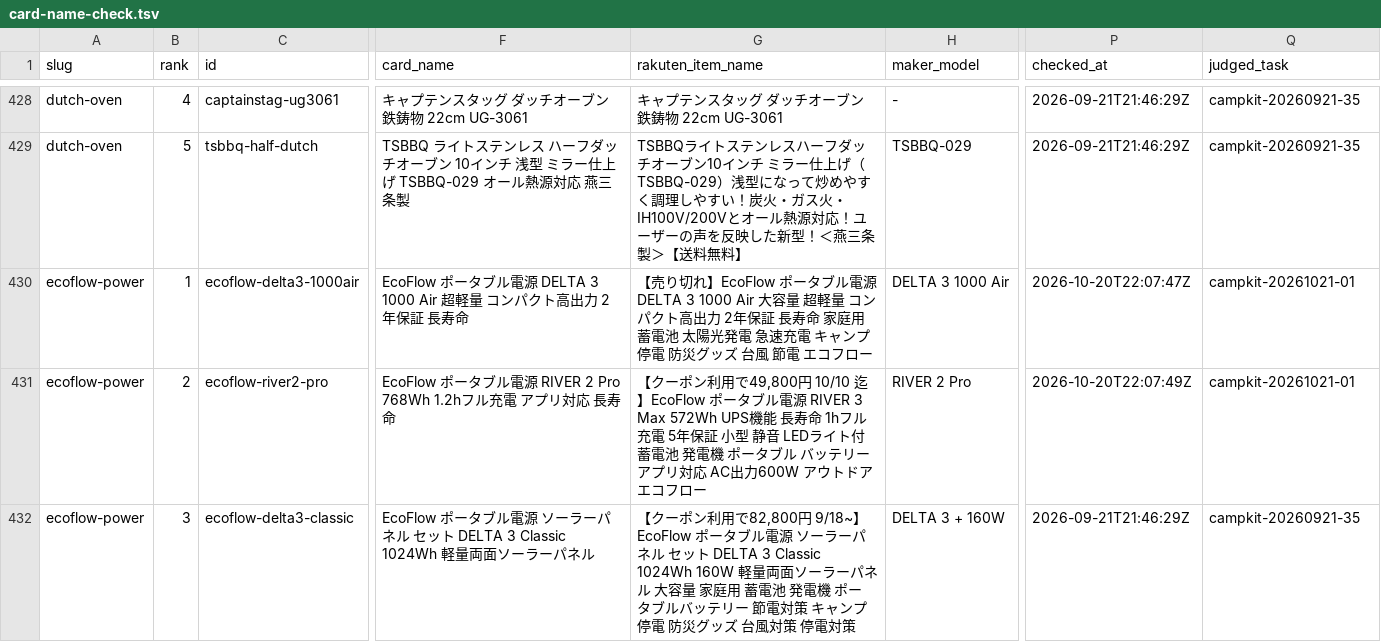
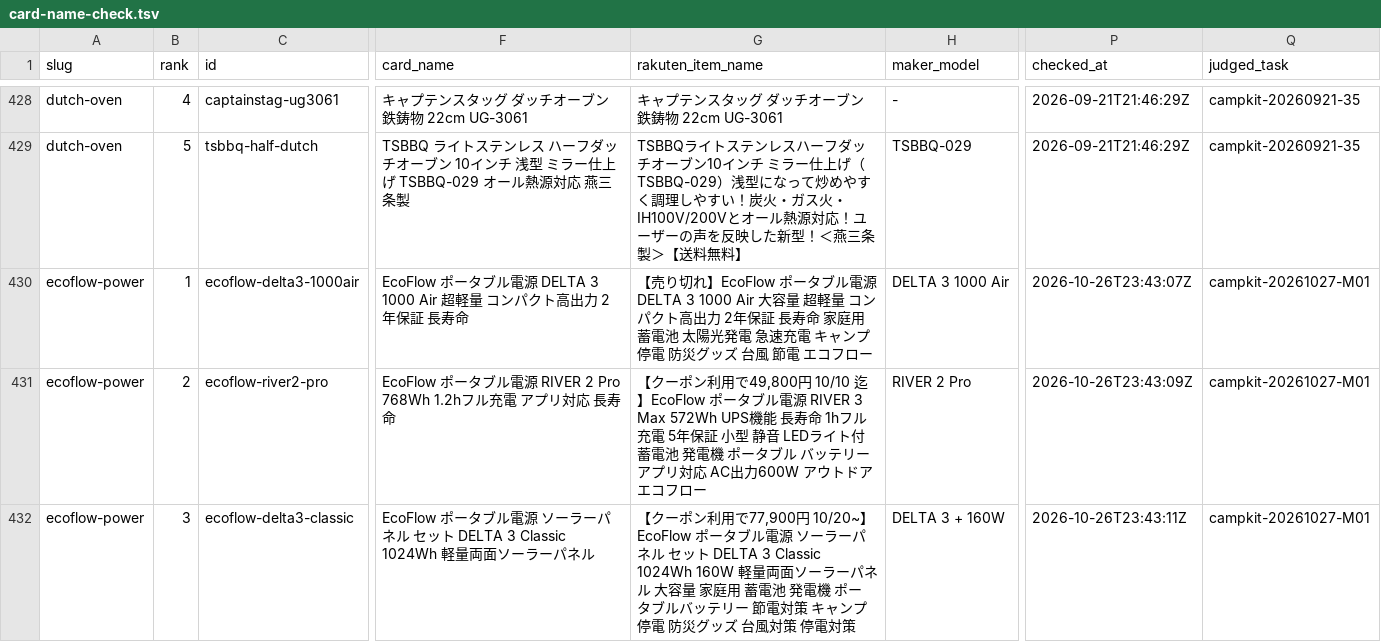
Before and after one commit to tanoue-boop/camp-kit-guide, a TSV file: _file/card-name-check.tsv, drawn as a sheet; only a part is shown, gaps mark what is left out; the diff covers the shown part only; the diff names each change by its address in the sheet, - before the commit and + after, or states it on an @@ line.

Commit message:
自動反映: その他2件（2026-10-27 08:55）

```diff
--- a/_file/card-name-check.tsv
+++ b/_file/card-name-check.tsv
-P430 (checked_at): 2026-10-20T22:07:47Z
+P430 (checked_at): 2026-10-26T23:43:07Z
-Q430:Q431 (judged_task): campkit-20261021-01
+Q430:Q431 (judged_task): campkit-20261027-M01
-P431 (checked_at): 2026-10-20T22:07:49Z
+P431 (checked_at): 2026-10-26T23:43:09Z
-G432 (rakuten_item_name): …ン利用で82,800円 9/18~】EcoFlow ポー…
+G432 (rakuten_item_name): …ン利用で77,900円 10/20~】EcoFlow ポー…
-P432 (checked_at): 2026-09-21T21:46:29Z
+P432 (checked_at): 2026-10-26T23:43:11Z
-Q432 (judged_task): campkit-20260921-35
+Q432 (judged_task): campkit-20261027-M01
```
Also changed, not shown: 15 edited cells elsewhere in this file.
